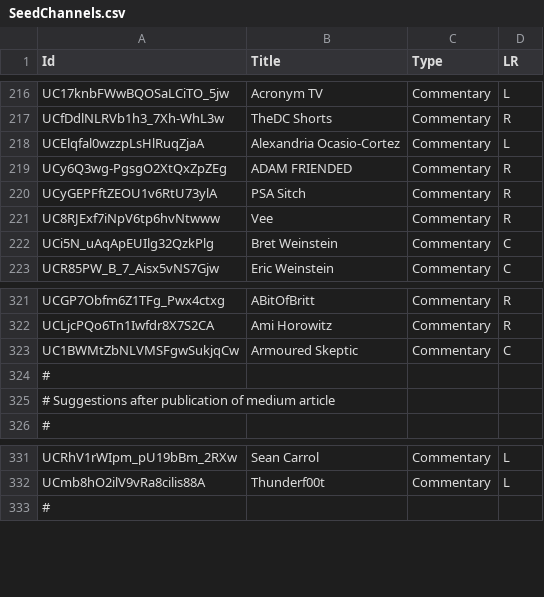
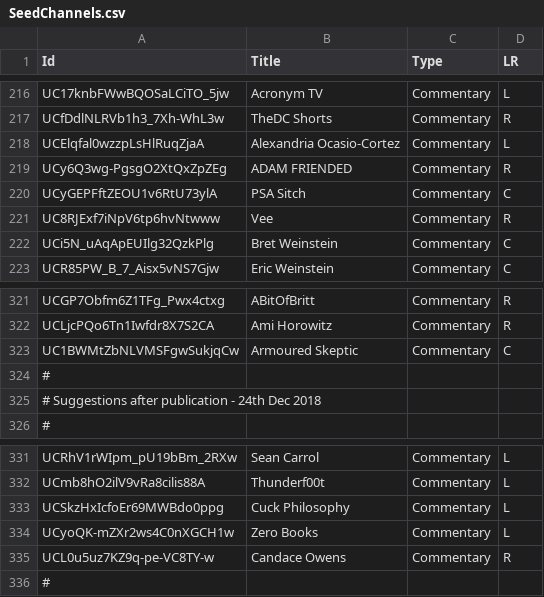
Before and after one commit to markledwich2/Recfluence, a CSV file: Data/SeedChannels.csv, drawn as a sheet; only a part is shown, gaps mark what is left out.

Commit message:
- new channels, classification updates

```diff
--- a/Data/SeedChannels.csv
+++ b/Data/SeedChannels.csv
@@ -219,3 +219,3 @@ UCElqfal0wzzpLsHlRuqZjaA,Alexandria Ocasio-Cortez,Commentary,L
 UCy6Q3wg-PgsgO2XtQxZpZEg,ADAM FRIENDED,Commentary,R
-UCyGEPFftZEOU1v6RtU73ylA,PSA Sitch,Commentary,R
+UCyGEPFftZEOU1v6RtU73ylA,PSA Sitch,Commentary,C
 UC8RJExf7iNpV6tp6hvNtwww,Vee,Commentary,R
@@ -324,3 +324,3 @@ UC1BWMtZbNLVMSFgwSukjqCw,Armoured Skeptic,Commentary,C
 #
-# Suggestions after publication of medium article
+# Suggestions after publication - 24th Dec 2018
 #
@@ -332,2 +332,5 @@ UCRhV1rWIpm_pU19bBm_2RXw,Sean Carrol,Commentary,L
 UCmb8hO2ilV9vRa8cilis88A,Thunderf00t,Commentary,L
+UCSkzHxIcfoEr69MWBdo0ppg,Cuck Philosophy,Commentary,L
+UCyoQK-mZXr2ws4C0nXGCH1w,Zero Books,Commentary,L
+UCL0u5uz7KZ9q-pe-VC8TY-w,Candace Owens,Commentary,R
 #
```
